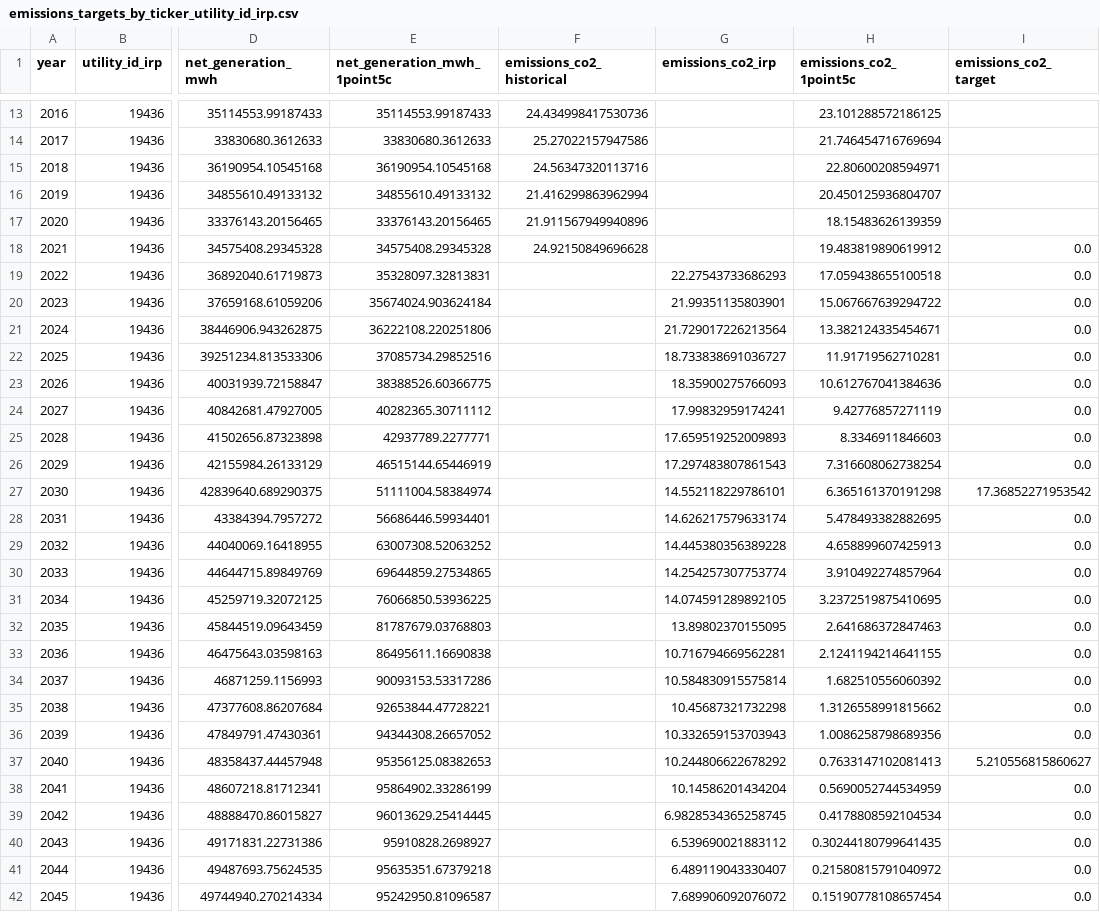
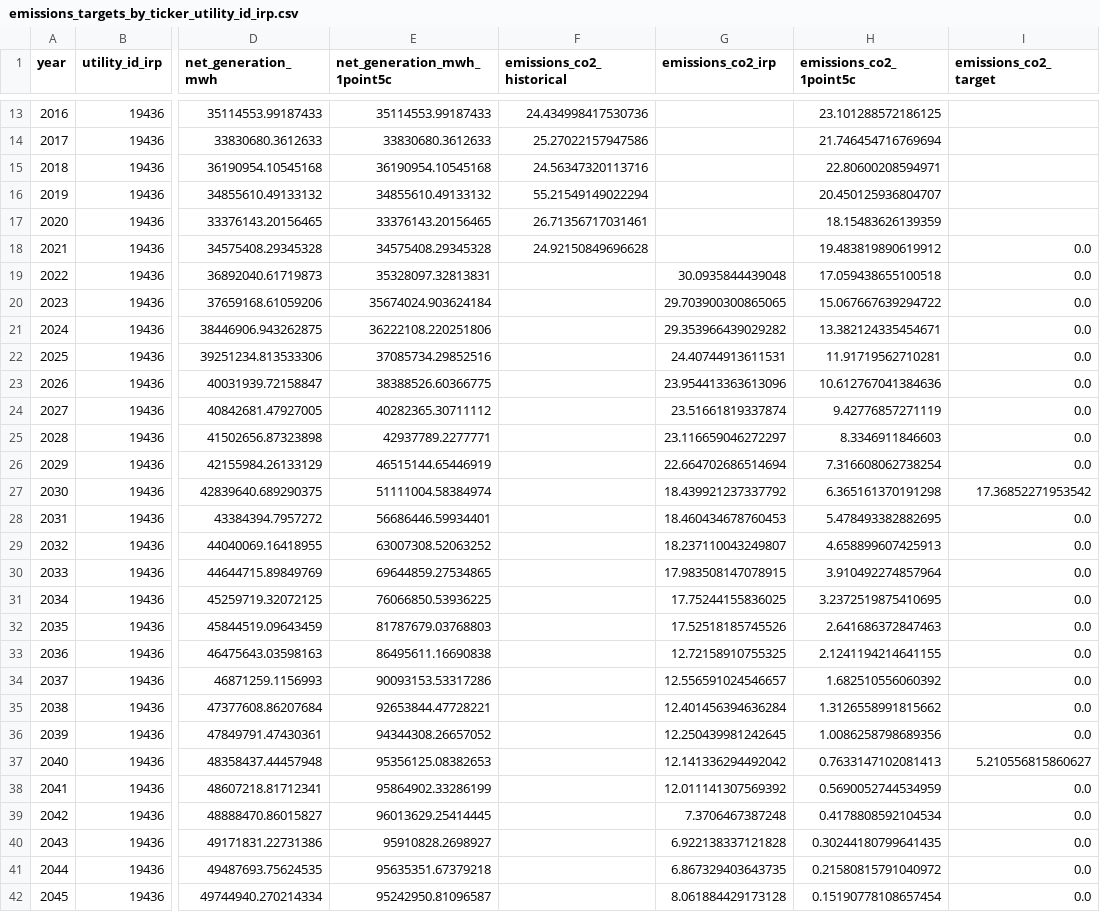
Before and after one commit to rmi-electricity/enact-dashboards, a CSV file: emissions_targets_by_ticker_utility_id_irp.csv, drawn as a sheet; only a part is shown, gaps mark what is left out; the diff covers the shown part only; the diff names each change by its address in the sheet, - before the commit and + after, or states it on an @@ line.

```diff
--- a/emissions_targets_by_ticker_utility_id_irp.csv
+++ b/emissions_targets_by_ticker_utility_id_irp.csv
-F16 (emissions_co2_historical): 21.416299863962994
+F16 (emissions_co2_historical): 55.21549149022294
-F17 (emissions_co2_historical): 21.911567949940896
+F17 (emissions_co2_historical): 26.71356717031461
-G19 (emissions_co2_irp): 22.27543733686293
+G19 (emissions_co2_irp): 30.0935844439048
-G20 (emissions_co2_irp): 21.99351135803901
+G20 (emissions_co2_irp): 29.703900300865065
-G21 (emissions_co2_irp): 21.729017226213564
+G21 (emissions_co2_irp): 29.353966439029282
-G22 (emissions_co2_irp): 18.733838691036727
+G22 (emissions_co2_irp): 24.40744913611531
-G23 (emissions_co2_irp): 18.35900275766093
+G23 (emissions_co2_irp): 23.954413363613096
-G24 (emissions_co2_irp): 17.99832959174241
+G24 (emissions_co2_irp): 23.51661819337874
-G25 (emissions_co2_irp): 17.659519252009893
+G25 (emissions_co2_irp): 23.116659046272297
-G26 (emissions_co2_irp): 17.297483807861543
+G26 (emissions_co2_irp): 22.664702686514694
-G27 (emissions_co2_irp): 14.552118229786101
+G27 (emissions_co2_irp): 18.439921237337792
-G28 (emissions_co2_irp): 14.626217579633174
+G28 (emissions_co2_irp): 18.460434678760453
-G29 (emissions_co2_irp): 14.445380356389228
+G29 (emissions_co2_irp): 18.237110043249807
-G30 (emissions_co2_irp): 14.254257307753774
+G30 (emissions_co2_irp): 17.983508147078915
-G31 (emissions_co2_irp): 14.074591289892105
+G31 (emissions_co2_irp): 17.75244155836025
-G32 (emissions_co2_irp): 13.89802370155095
+G32 (emissions_co2_irp): 17.52518185745526
-G33 (emissions_co2_irp): 10.716794669562281
+G33 (emissions_co2_irp): 12.72158910755325
-G34 (emissions_co2_irp): 10.584830915575814
+G34 (emissions_co2_irp): 12.556591024546657
-G35 (emissions_co2_irp): 10.45687321732298
+G35 (emissions_co2_irp): 12.401456394636284
-G36 (emissions_co2_irp): 10.332659153703943
+G36 (emissions_co2_irp): 12.250439981242645
-G37 (emissions_co2_irp): 10.244806622678292
+G37 (emissions_co2_irp): 12.141336294492042
-G38 (emissions_co2_irp): 10.14586201434204
+G38 (emissions_co2_irp): 12.011141307569392
-G39 (emissions_co2_irp): 6.9828534365258745
+G39 (emissions_co2_irp): 7.3706467387248
-G40 (emissions_co2_irp): 6.539690021883112
+G40 (emissions_co2_irp): 6.922138337121828
-G41 (emissions_co2_irp): 6.489119043330407
+G41 (emissions_co2_irp): 6.867329403643735
-G42 (emissions_co2_irp): 7.689906092076072
+G42 (emissions_co2_irp): 8.061884429173128
```
Also changed, not shown: 77 edited cells elsewhere in this file, cap_gen_emissions_historical_and_projected_by_ticker_agg.csv, cost_carbon_by_utility_id_irp.csv, 8 other files.
